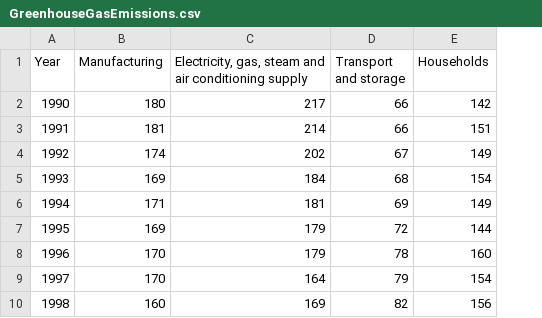
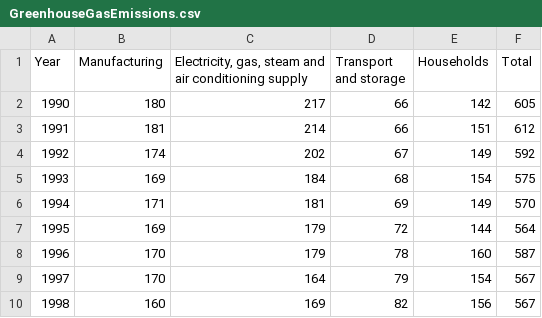
Before and after one commit to willdiaz635/willdiaz635.github.io, a CSV file: GreenhouseGasEmissions.csv, drawn as a sheet; only a part is shown; the diff names each change by its address in the sheet, - before the commit and + after, or states it on an @@ line.

Commit message:
Add files via upload

```diff
--- a/GreenhouseGasEmissions.csv
+++ b/GreenhouseGasEmissions.csv
+column F (Total), rows 2-10: 605 | 612 | 592 | 575 | 570 | 564 | 587 | 567 | 567
```
